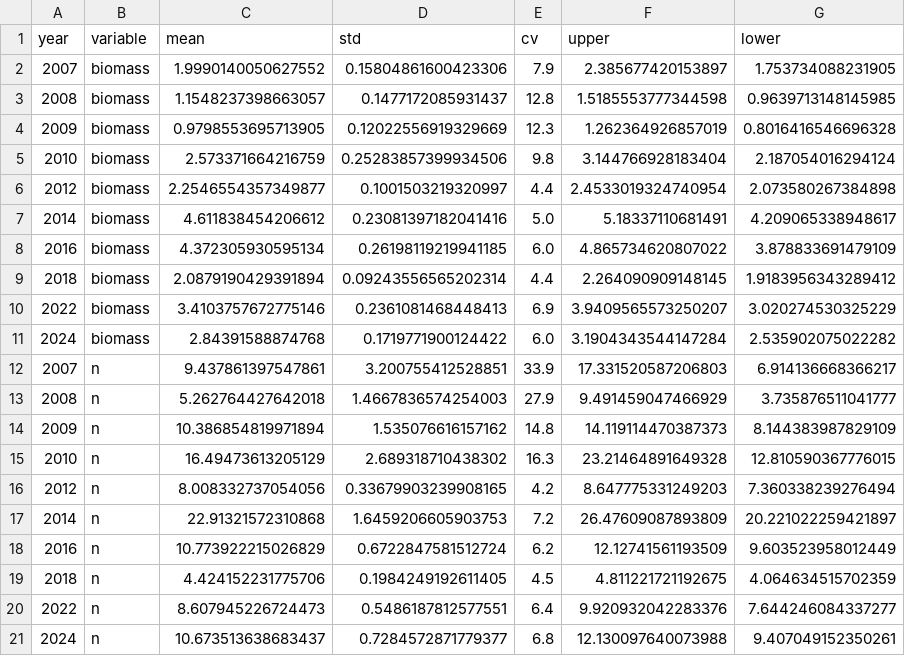
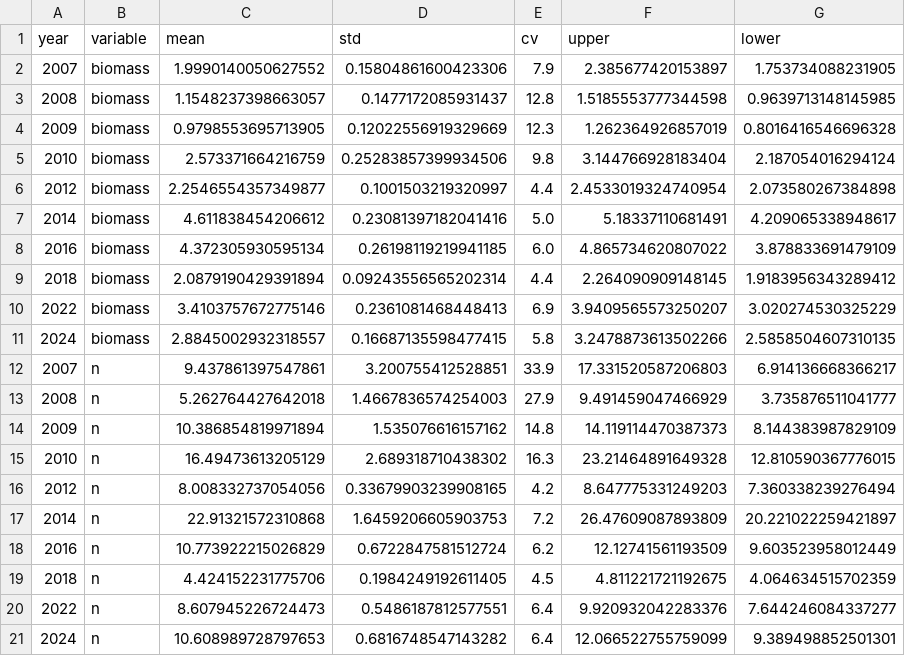
Before and after one commit to jimianelli/ATBootstrap, a CSV file: analyses/results/annual_uncertainty.csv, drawn as a sheet.

```diff
--- a/analyses/results/annual_uncertainty.csv
+++ b/analyses/results/annual_uncertainty.csv
@@ -10,3 +10,3 @@ year,variable,mean,std,cv,upper,lower
 2022,biomass,3.4103757672775146,0.2361081468448413,6.9,3.9409565573250207,3.020274530325229
-2024,biomass,2.84391588874768,0.1719771900124422,6.0,3.1904343544147284,2.535902075022282
+2024,biomass,2.8845002932318557,0.16687135598477415,5.8,3.2478873613502266,2.5858504607310135
 2007,n,9.437861397547861,3.200755412528851,33.9,17.331520587206803,6.914136668366217
@@ -20,2 +20,2 @@ year,variable,mean,std,cv,upper,lower
 2022,n,8.607945226724473,0.5486187812577551,6.4,9.920932042283376,7.644246084337277
-2024,n,10.673513638683437,0.7284572871779377,6.8,12.130097640073988,9.407049152350261
+2024,n,10.608989728797653,0.6816748547143282,6.4,12.066522755759099,9.389498852501301
```
Also changed, not shown: analyses/results/age_classes_uncertainty.csv, analyses/results/results_202408.csv, 5 other files.
